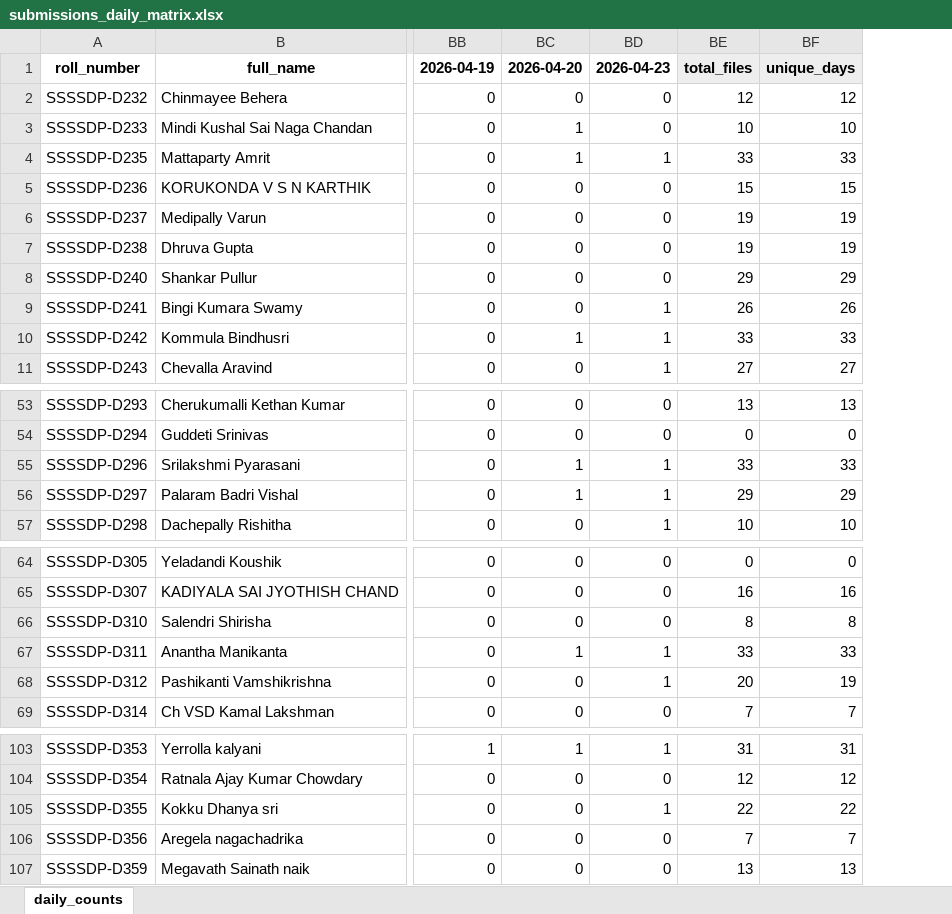
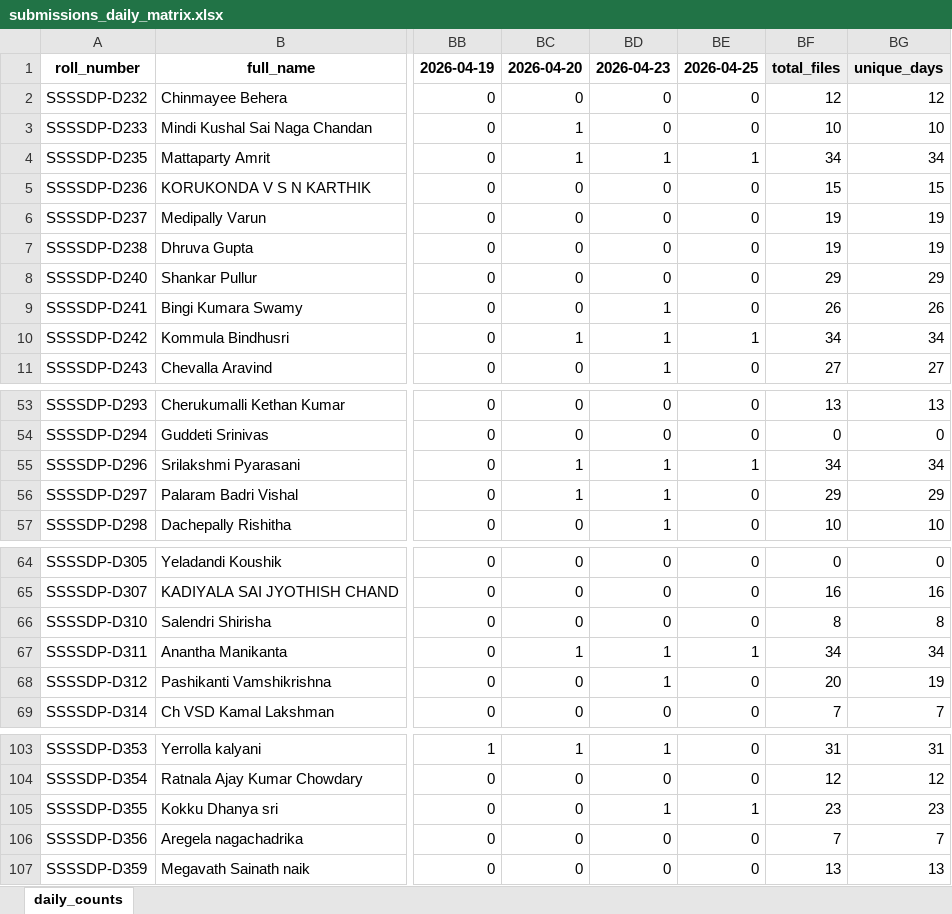
Before and after one commit to EaswarammaPreranaInc/SethuBatch3_DataEngineers, an Excel workbook: reports/submissions_daily_matrix.xlsx, sheet daily_counts, drawn as a sheet; only a part is shown, gaps mark what is left out; values as stored, in another font and other column widths than the file's, no borders; addresses are those after the commit; the diff names each change by its address in the sheet, - before the commit and + after, or states it on an @@ line.

```diff
--- a/reports/submissions_daily_matrix.xlsx (sheet daily_counts)
+++ b/reports/submissions_daily_matrix.xlsx (sheet daily_counts)
+column BE, rows 1-11: 2026-04-25 | 0 | 0 | 1 | 0 | 0 | 0 | 0 | 0 | 1 | 0; rows 53-57: 0 | 0 | 1 | 0 | 0; rows 64-69: 0 | 0 | 0 | 1 | 0 | 0; rows 103-107: 0 | 0 | 1 | 0 | 0
-BF4: 33
+BF4: 34
-BG4: 33
+BG4: 34
-BF10: 33
+BF10: 34
-BG10: 33
+BG10: 34
-BF55: 33
+BF55: 34
-BG55: 33
+BG55: 34
-BF67: 33
+BF67: 34
-BG67: 33
+BG67: 34
-BF105: 22
+BF105: 23
-BG105: 22
+BG105: 23
```
Also changed, not shown: 5 other files.
